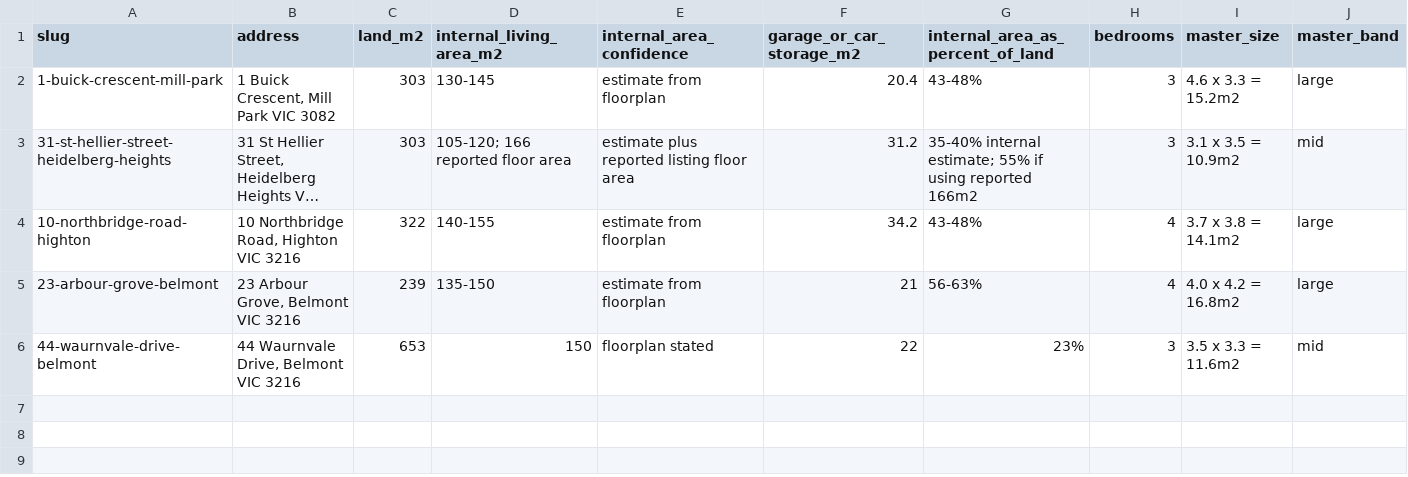
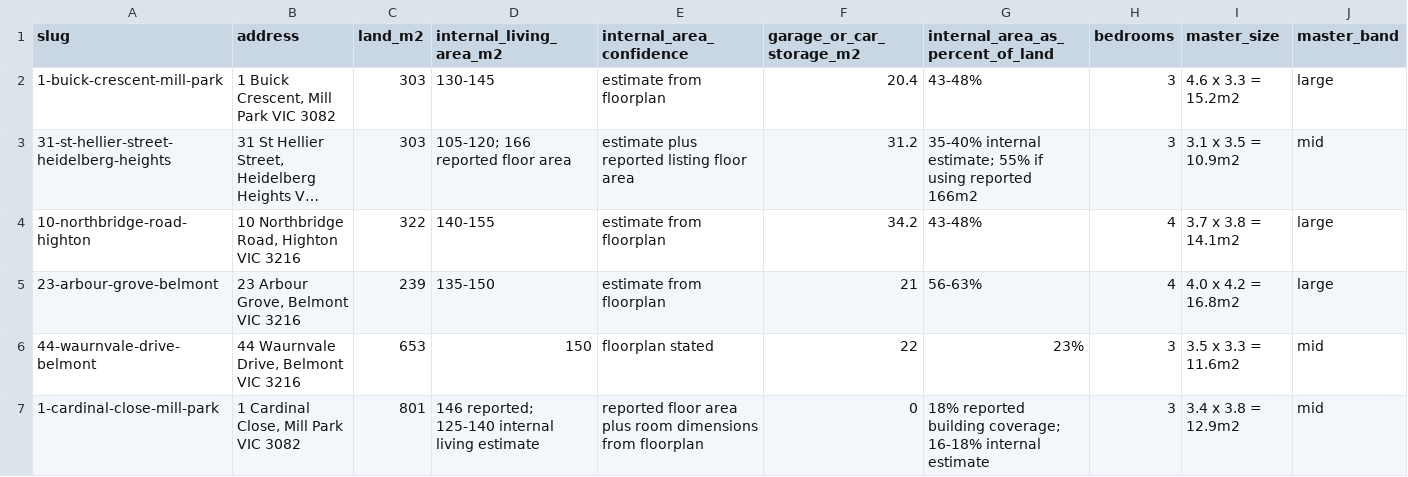
Before and after one commit to prkhr-singh/fieldnotes-7x9q2, a CSV file: property-comparisons/space-matrix.csv, drawn as a sheet; only a part is shown; long unchanged cells end in …; rows hold the shown columns only; the diff names each change by its address in the sheet, - before the commit and + after, or states it on an @@ line.

```diff
--- a/property-comparisons/space-matrix.csv
+++ b/property-comparisons/space-matrix.csv
+row 7: 1-cardinal-close-mill-park | 1 Cardinal Close, Mill Park VIC 3082 | 801 | 146 reported; 125-140 internal living estimate | reported floor area plus room dimensions from floorplan | 0 | 18% reported building coverage; 16-18% internal estimate | 3 | 3.4 x 3.8 = 12.9m2 | mid
```
Also changed, not shown: property-comparisons/comparison-matrix.csv, 29 other files.
